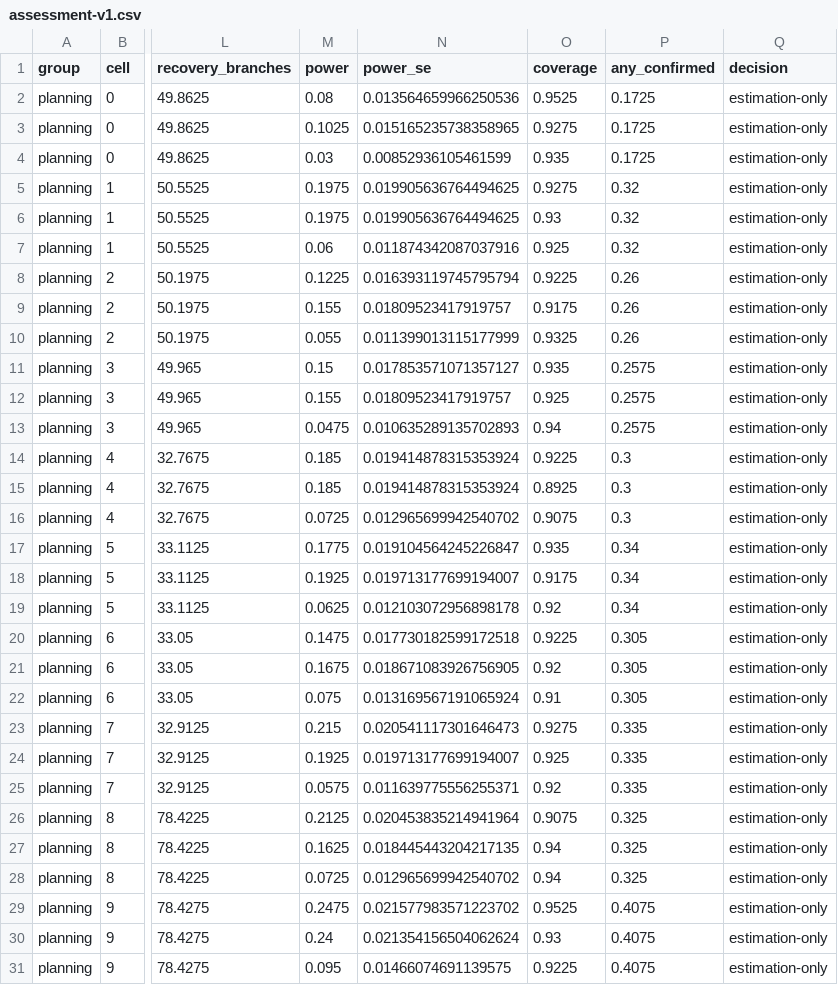
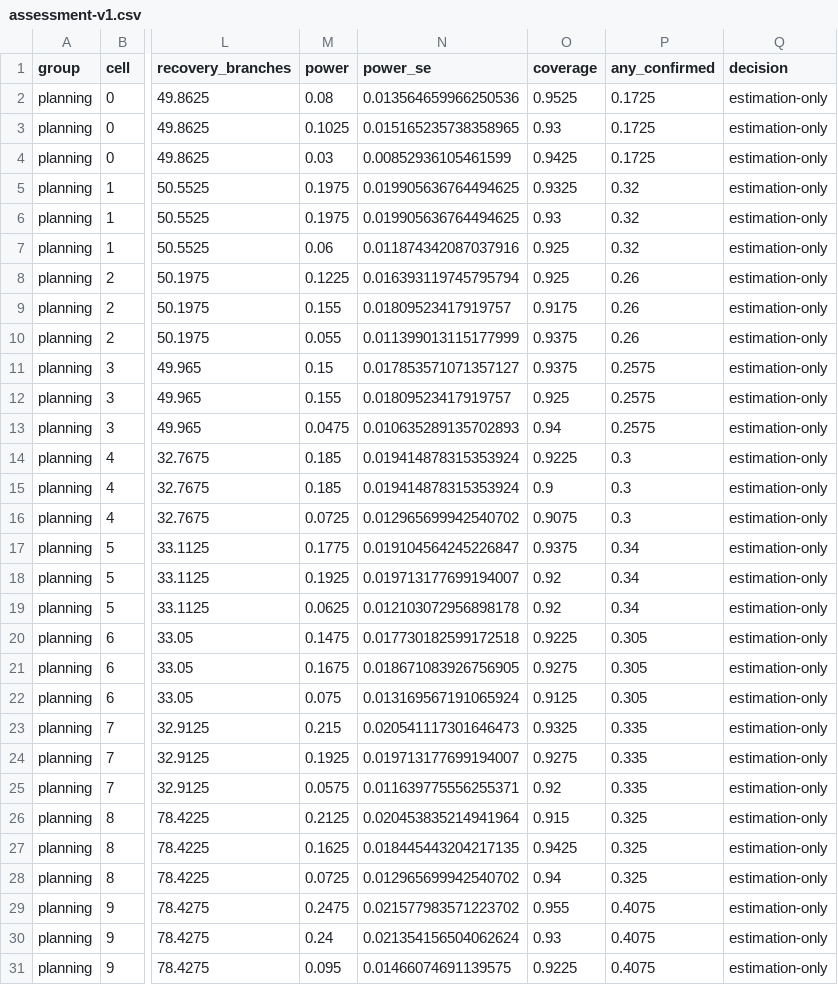
Before and after one commit to AnthonyBeerus/Harnessing-Honesty, a CSV file: data/power/assessment-v1.csv, drawn as a sheet; only a part is shown, gaps mark what is left out; the diff covers the shown part only; the diff names each change by its address in the sheet, - before the commit and + after, or states it on an @@ line.

Commit message:
Re-record the power assessment under the final analysis code

```diff
--- a/data/power/assessment-v1.csv
+++ b/data/power/assessment-v1.csv
-O3 (coverage): 0.9275
+O3 (coverage): 0.93
-O4 (coverage): 0.935
+O4 (coverage): 0.9425
-O5 (coverage): 0.9275
+O5 (coverage): 0.9325
-O8 (coverage): 0.9225
+O8 (coverage): 0.925
-O10 (coverage): 0.9325
+O10 (coverage): 0.9375
-O11 (coverage): 0.935
+O11 (coverage): 0.9375
-O15 (coverage): 0.8925
+O15 (coverage): 0.9
-O17 (coverage): 0.935
+O17 (coverage): 0.9375
-O18 (coverage): 0.9175
+O18 (coverage): 0.92
-O21 (coverage): 0.92
+O21 (coverage): 0.9275
-O22 (coverage): 0.91
+O22 (coverage): 0.9125
-O23 (coverage): 0.9275
+O23 (coverage): 0.9325
-O24 (coverage): 0.925
+O24 (coverage): 0.9275
-O26 (coverage): 0.9075
+O26 (coverage): 0.915
-O27 (coverage): 0.94
+O27 (coverage): 0.9425
-O29 (coverage): 0.9525
+O29 (coverage): 0.955
```
Also changed, not shown: 21 edited cells elsewhere in this file, 2 other files.
